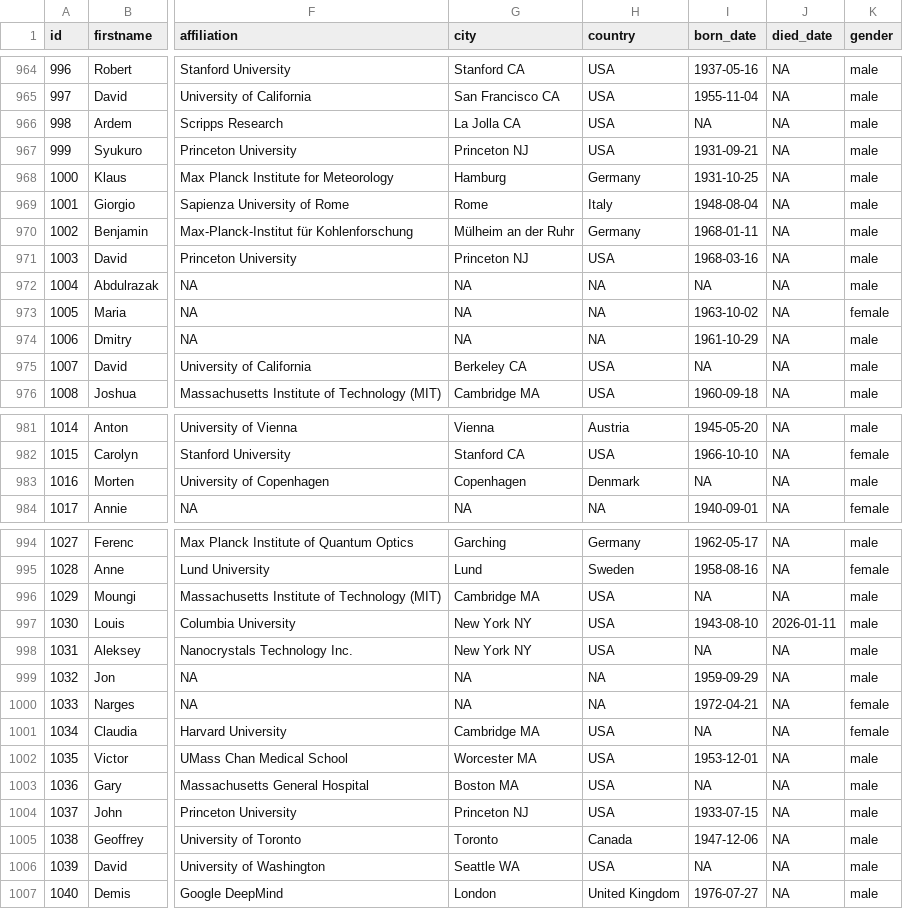
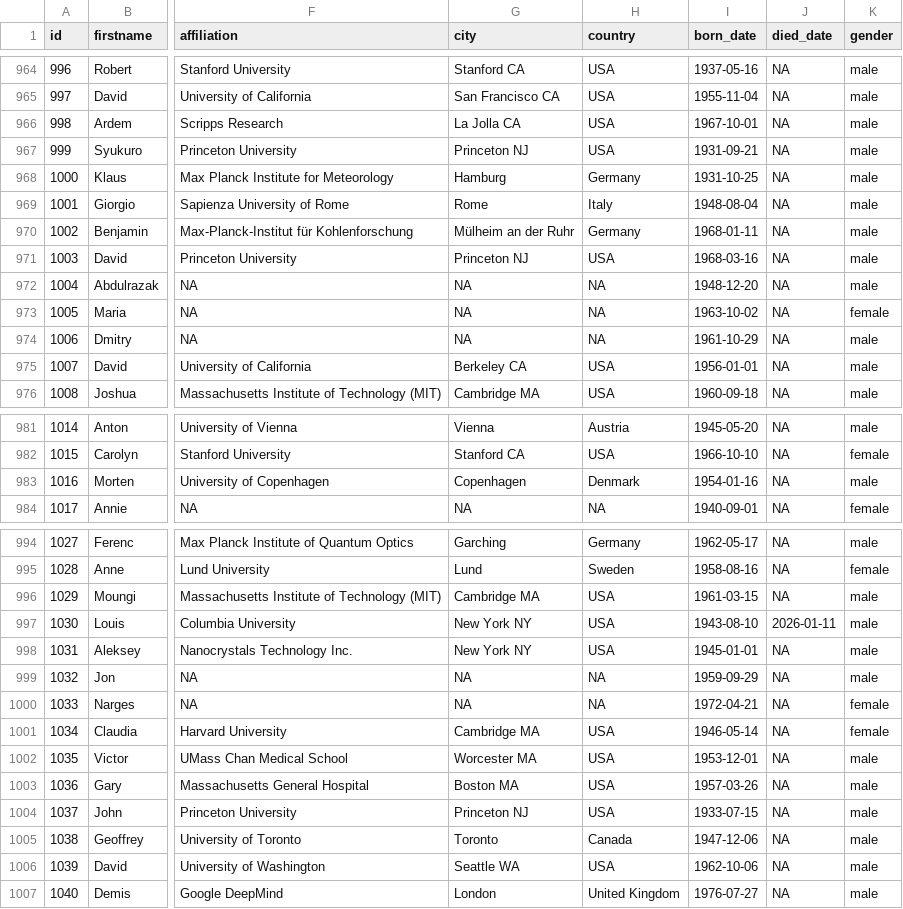
Before and after one commit to DataScience4Psych/lab-03-nobel-laureates, a CSV file: data/nobel.csv, drawn as a sheet; only a part is shown, gaps mark what is left out; the diff names each change by its address in the sheet, - before the commit and + after, or states it on an @@ line.

Commit message:
Update update_data.R
Update update_data.R

```diff
--- a/data/nobel.csv
+++ b/data/nobel.csv
-I966 (born_date): NA
+I966 (born_date): 1967-10-01
-I972 (born_date): NA
+I972 (born_date): 1948-12-20
-I975 (born_date): NA
+I975 (born_date): 1956-01-01
-I983 (born_date): NA
+I983 (born_date): 1954-01-16
-I996 (born_date): NA
+I996 (born_date): 1961-03-15
-I998 (born_date): NA
+I998 (born_date): 1945-01-01
-I1001 (born_date): NA
+I1001 (born_date): 1946-05-14
-I1003 (born_date): NA
+I1003 (born_date): 1957-03-26
-I1006 (born_date): NA
+I1006 (born_date): 1962-10-06
```
Also changed, not shown: 2 other files.
